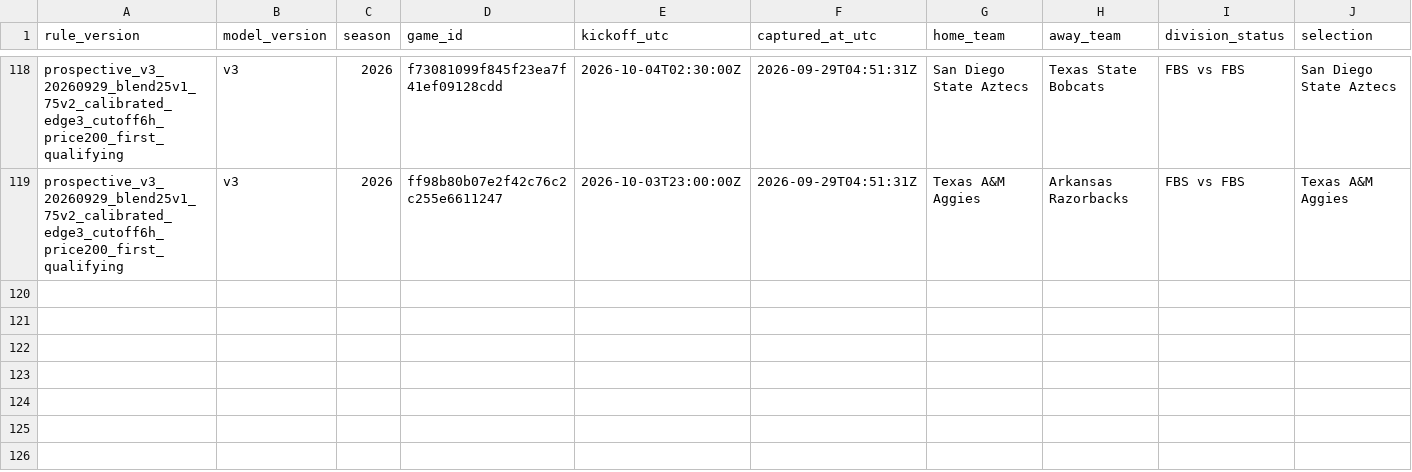
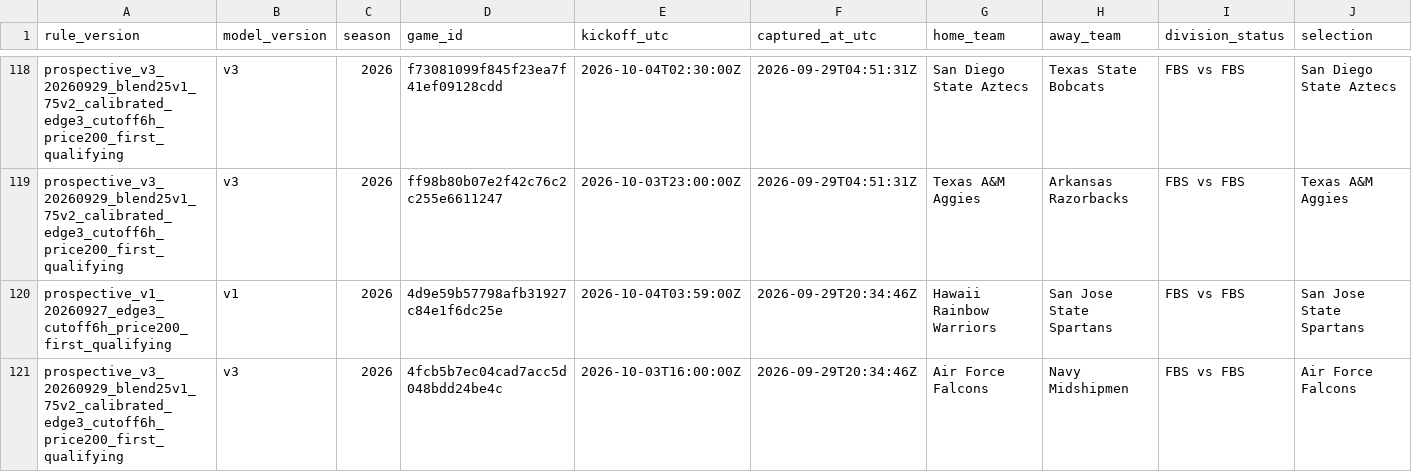
Before and after one commit to JarzCFB/codi-cfb-dashboard, a CSV file: prospective/selections.csv, drawn as a sheet; only a part is shown, gaps mark what is left out; rows hold the shown columns only; the diff names each change by its address in the sheet, - before the commit and + after, or states it on an @@ line.

```diff
--- a/prospective/selections.csv
+++ b/prospective/selections.csv
+row 120: prospective_v1_20260927_edge3_cutoff6h_price200_first_qualifying | v1 | 2026 | 4d9e59b57798afb31927c84e1f6dc25e | 2026-10-04T03:59:00Z | 2026-09-29T20:34:46Z | Hawaii Rainbow Warriors | San Jose State Spartans | FBS vs FBS | San Jose State Spartans
+row 121: prospective_v3_20260929_blend25v1_75v2_calibrated_edge3_cutoff6h_price200_first_qualifying | v3 | 2026 | 4fcb5b7ec04cad7acc5d048bdd24be4c | 2026-10-03T16:00:00Z | 2026-09-29T20:34:46Z | Air Force Falcons | Navy Midshipmen | FBS vs FBS | Air Force Falcons
```
Also changed, not shown: 1 other file.
